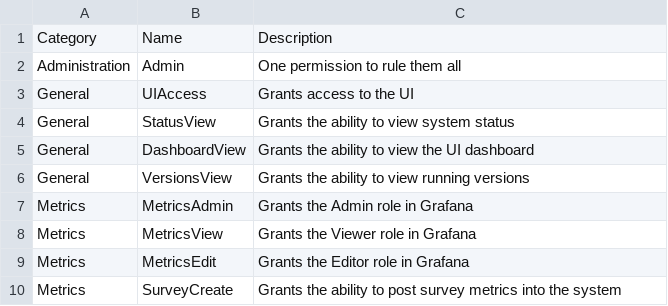
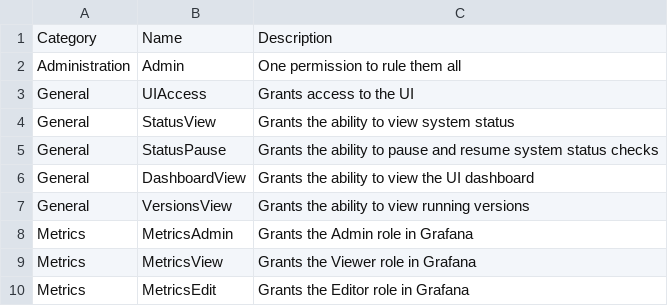
Before and after one commit to deltafi/deltafi, a CSV file: deltafi-core/src/main/resources/permissions.csv, drawn as a sheet; only a part is shown; the shorter side is filled out with more unchanged rows.

Commit message:
Added pausing of status checks

```diff
--- a/deltafi-core/src/main/resources/permissions.csv
+++ b/deltafi-core/src/main/resources/permissions.csv
@@ -4,2 +4,3 @@ General,UIAccess,Grants access to the UI
 General,StatusView,Grants the ability to view system status
+General,StatusPause,Grants the ability to pause and resume system status checks
 General,DashboardView,Grants the ability to view the UI dashboard
```
Also changed, not shown: 20 other files.
